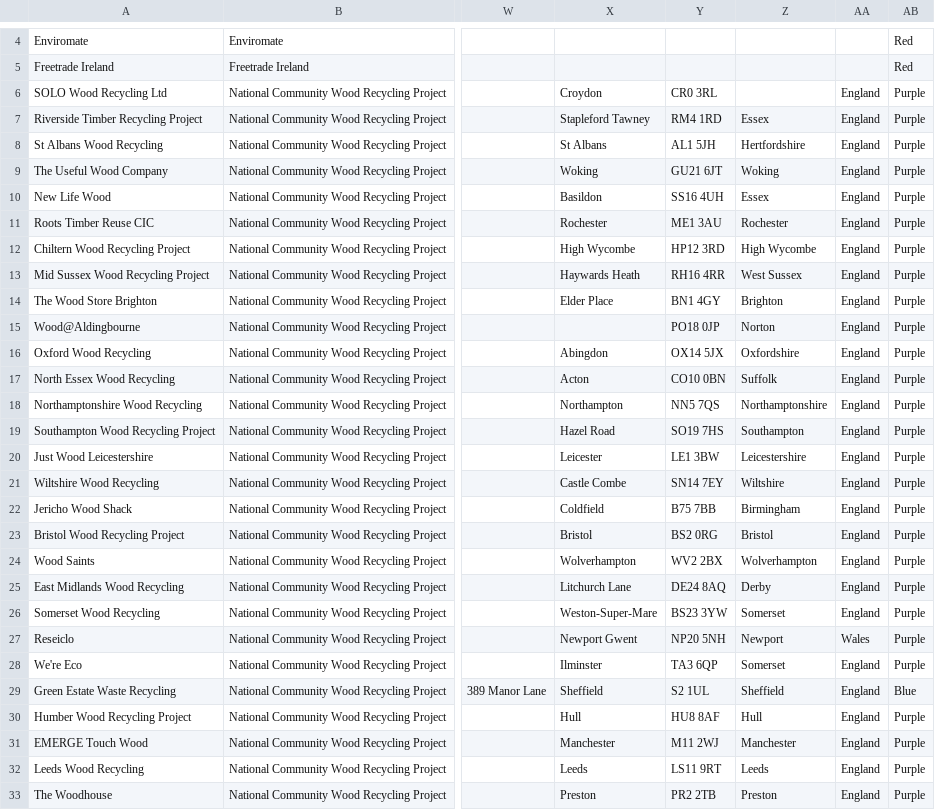
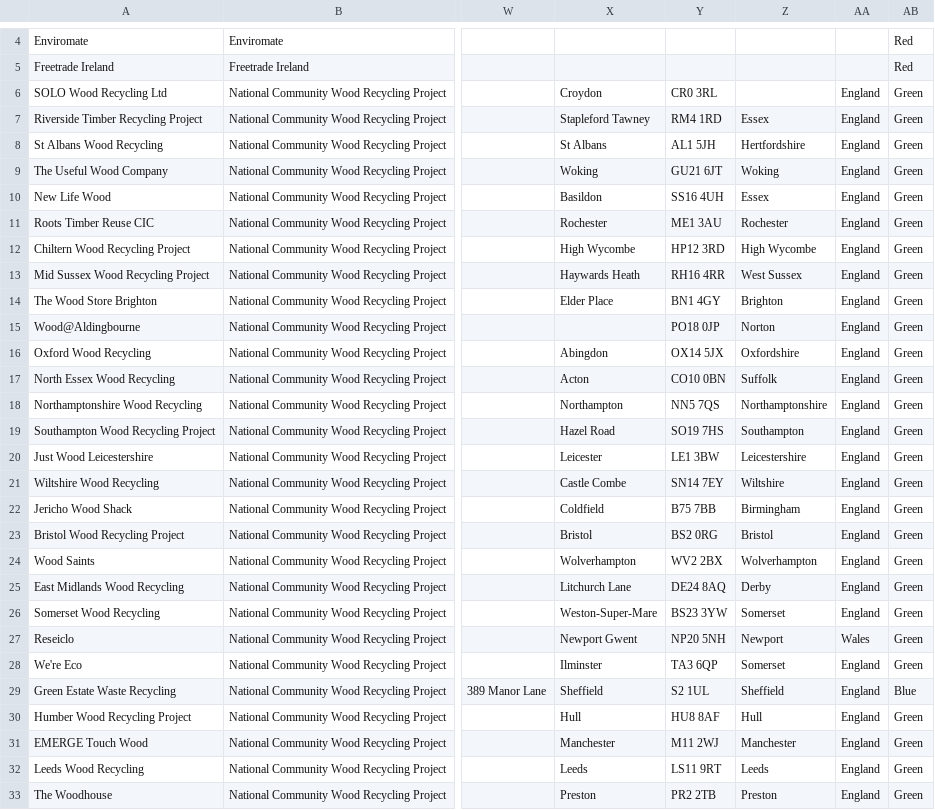
Before and after one commit to SW2893/sustainabilitytool-maps, a CSV file: src/mep/data.csv, drawn as a sheet; only a part is shown, gaps mark what is left out; the diff covers the shown part only; the diff names each change by its address in the sheet, - before the commit and + after, or states it on an @@ line.

```diff
--- a/src/mep/data.csv
+++ b/src/mep/data.csv
-AB6:AB28: Purple
+AB6:AB28: Green
-AB30:AB33: Purple
+AB30:AB33: Green
```
Also changed, not shown: 7 edited cells elsewhere in this file.
